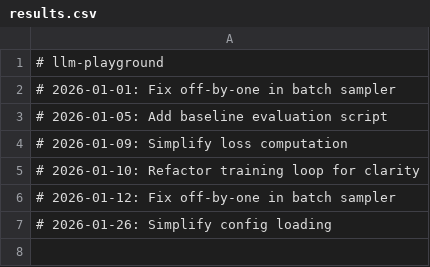
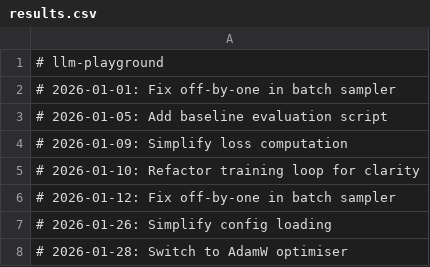
Before and after one commit to igormadson05031996-cloud/llm-playground, a CSV file: results.csv, drawn as a sheet; the diff names each change by its address in the sheet, - before the commit and + after, or states it on an @@ line.

```diff
--- a/results.csv
+++ b/results.csv
+row 8: # 2026-01-28: Switch to AdamW optimiser
```
